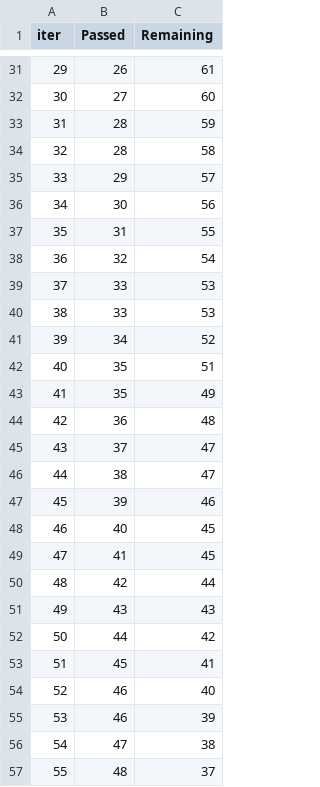
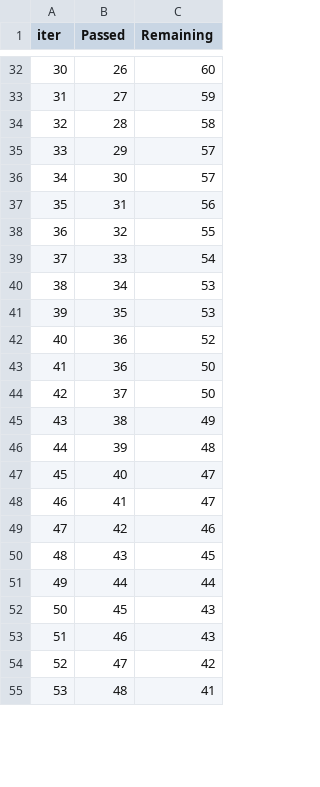
Before and after one commit to mohitloonia/ML_Project, a TSV file: catboost_info/time_left.tsv, drawn as a sheet; only a part is shown, gaps mark what is left out; removed rows and columns are numbered as before the commit, all else as after; the diff covers the shown part only; the diff names each change by its address in the sheet, - before the commit and + after, or states it on an @@ line.

```diff
--- a/catboost_info/time_left.tsv
+++ b/catboost_info/time_left.tsv
@@ column A (iter) renumbered between rows 2 and 99 @@
-C32 (Remaining): 61
+C32 (Remaining): 60
-C33 (Remaining): 60
+C33 (Remaining): 59
-row 33: 31 | 28 | 59
-C36 (Remaining): 56
+C36 (Remaining): 57
-C37 (Remaining): 55
+C37 (Remaining): 56
-C38 (Remaining): 54
+C38 (Remaining): 55
-C39 (Remaining): 53
+C39 (Remaining): 54
-row 40: 38 | 33 | 53
-C40 (Remaining): 52
+C40 (Remaining): 53
-C41 (Remaining): 51
+C41 (Remaining): 53
-row 43: 41 | 35 | 49
-C42 (Remaining): 48
+C42 (Remaining): 52
+row 43: 41 | 36 | 50
-C44 (Remaining): 47
+C44 (Remaining): 50
-C45 (Remaining): 47
+C45 (Remaining): 49
-C46 (Remaining): 46
+C46 (Remaining): 48
-C47:C48 (Remaining): 45
+C47:C48 (Remaining): 47
-C49 (Remaining): 44
+C49 (Remaining): 46
-C50 (Remaining): 43
+C50 (Remaining): 45
-C51 (Remaining): 42
+C51 (Remaining): 44
-C52 (Remaining): 41
+C52 (Remaining): 43
-C53 (Remaining): 40
+C53 (Remaining): 43
-row 55: 53 | 46 | 39
-C54 (Remaining): 38
+C54 (Remaining): 42
-C55 (Remaining): 37
+C55 (Remaining): 41
```
Also changed, not shown: 12 added rows, 9 removed rows and 59 edited cells elsewhere in this file, notebook/catboost_info/time_left.tsv, 11 other files.
